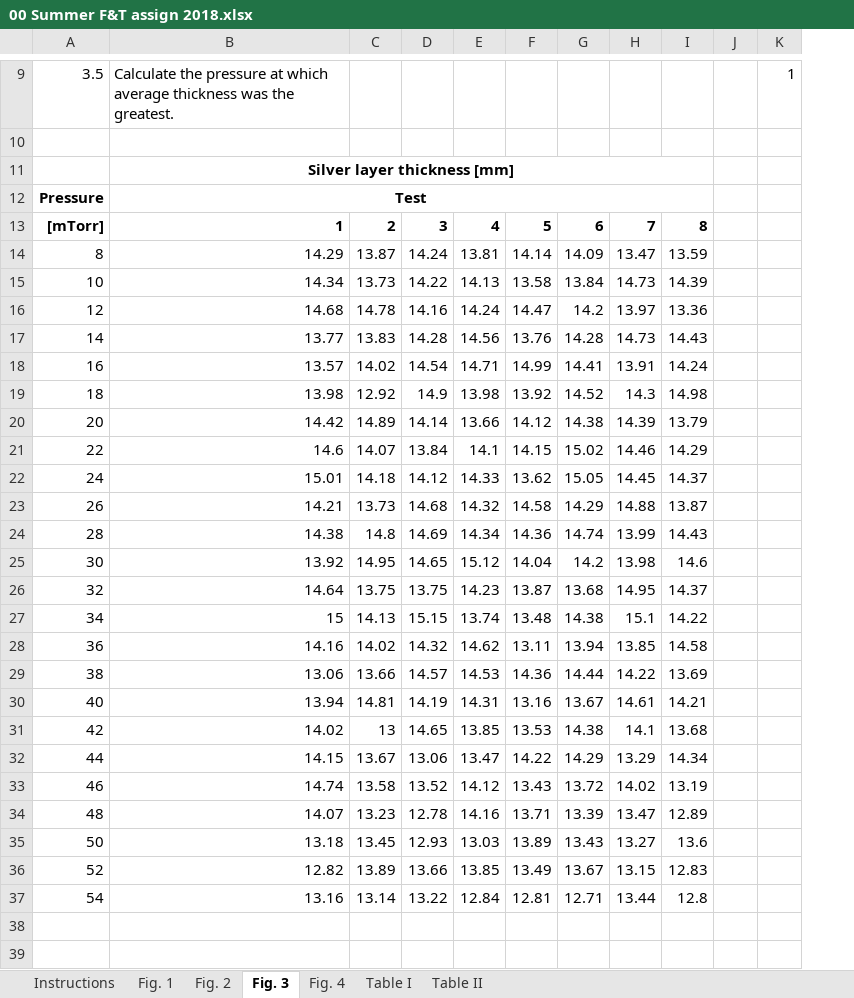
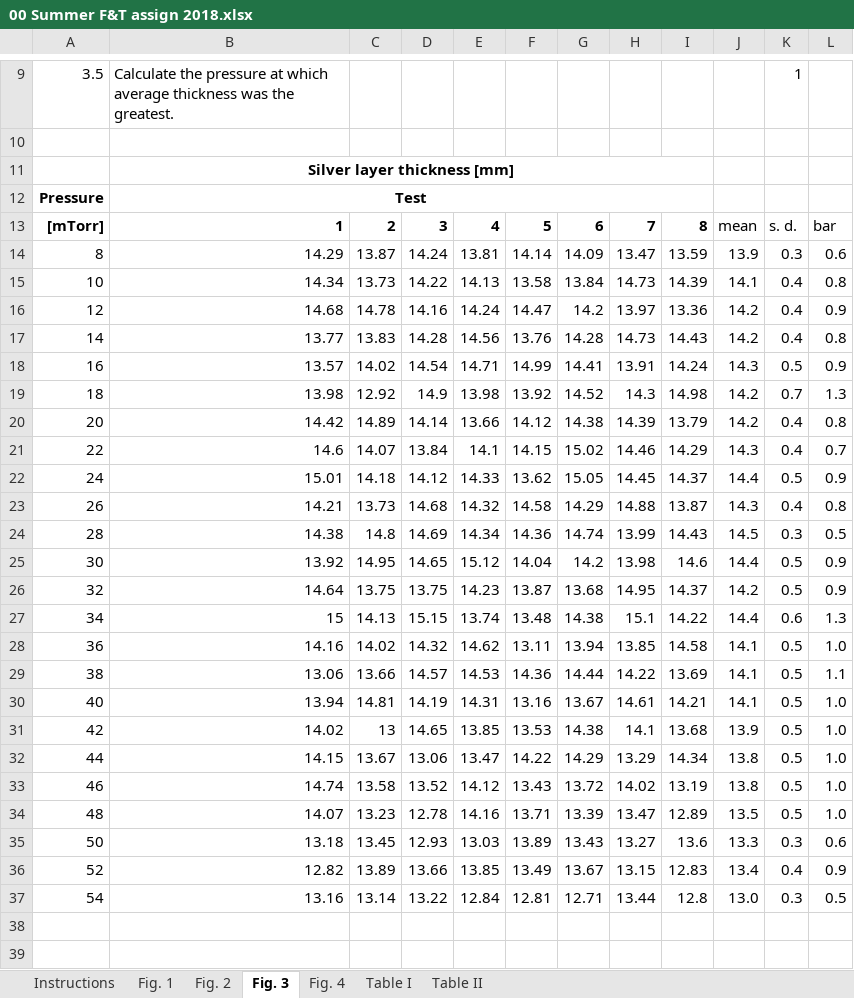
Before and after one commit to jglee96/NBTP_Lab, an Excel workbook: 수업/Scientific Writing/00 Summer F&T assign 2018.xlsx, sheet Fig. 3, drawn as a sheet; only a part is shown, gaps mark what is left out; values as stored, in another font and other column widths than the file's, no borders; charts and pictures not drawn; removed rows and columns are numbered as before the commit, all else as after; the diff names each change by its address in the sheet, - before the commit and + after, or states it on an @@ line.

```diff
--- a/수업/Scientific Writing/00 Summer F&T assign 2018.xlsx (sheet Fig. 3)
+++ b/수업/Scientific Writing/00 Summer F&T assign 2018.xlsx (sheet Fig. 3)
-column J, empty
+column J, rows 13-37: mean | 13.9 | 14.1 | 14.2 | 14.2 | 14.3 | 14.2 | 14.2 | 14.3 | 14.4 | 14.3 | 14.5 | 14.4 | 14.2 | 14.4 | 14.1 | 14.1 | 14.1 | 13.9 | 13.8 | 13.8 | 13.5 | 13.3 | 13.4 | 13.0
+column L, rows 13-37: bar | 0.6 | 0.8 | 0.9 | 0.8 | 0.9 | 1.3 | 0.8 | 0.7 | 0.9 | 0.8 | 0.5 | 0.9 | 0.9 | 1.3 | 1.0 | 1.1 | 1.0 | 1.0 | 1.0 | 1.0 | 1.0 | 0.6 | 0.9 | 0.5
-K13: (empty)
+K13: s. d.
-K14: (empty)
+K14: 0.3
-K15:K17: (empty)
+K15:K17: 0.4
-K18: (empty)
+K18: 0.5
-K19: (empty)
+K19: 0.7
-K20:K21: (empty)
+K20:K21: 0.4
-K22: (empty)
+K22: 0.5
-K23: (empty)
+K23: 0.4
-K24: (empty)
+K24: 0.3
-K25:K26: (empty)
+K25:K26: 0.5
-K27: (empty)
+K27: 0.6
-K28:K34: (empty)
+K28:K34: 0.5
-K35: (empty)
+K35: 0.3
-K36: (empty)
+K36: 0.4
-K37: (empty)
+K37: 0.3
```
Also changed, not shown: sheet Table I, sheet Fig. 1, charts or pictures, 2 other files.
